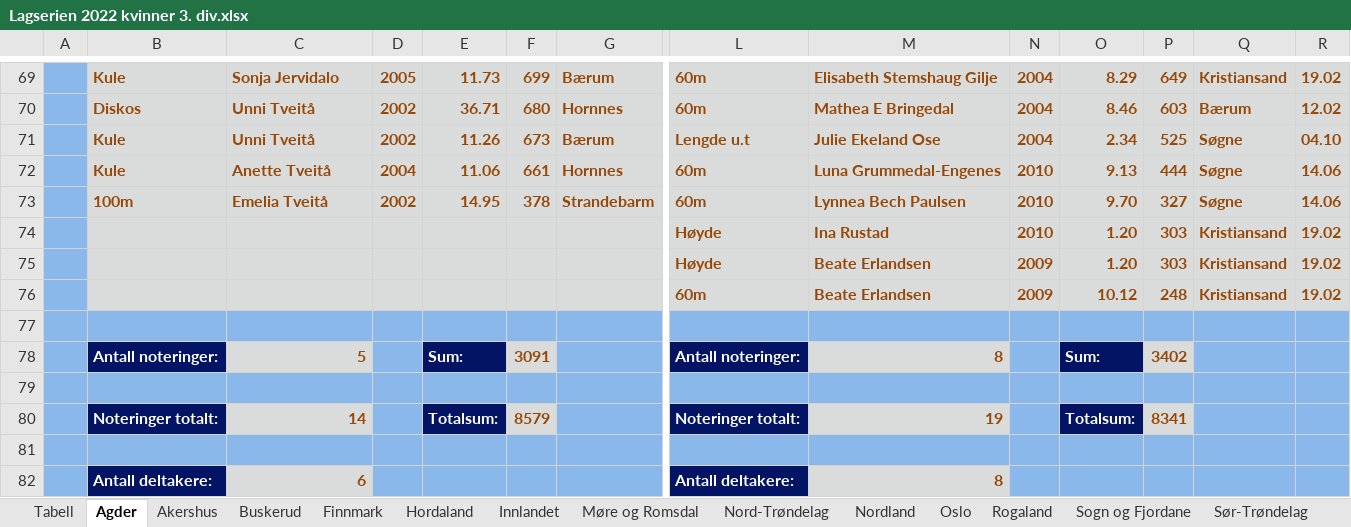
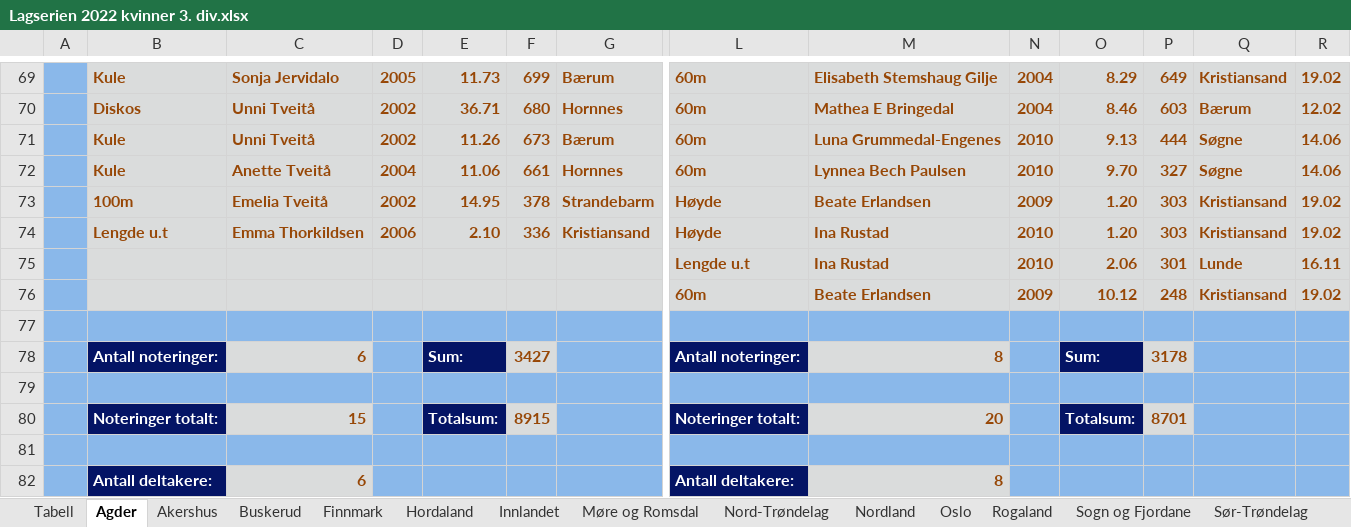
Before and after one commit to perellef/Seriekalkulator-Friidrett, an Excel workbook: output/Lagserien 2022 kvinner 3. div.xlsx, sheet Agder, drawn as a sheet; only a part is shown, gaps mark what is left out; values as stored, in another font and other column widths than the file's, no borders; removed rows and columns are numbered as before the commit, all else as after; rows hold the shown columns only; the diff covers the shown part only; the diff names each change by its address in the sheet, - before the commit and + after, or states it on an @@ line.

```diff
--- a/output/Lagserien 2022 kvinner 3. div.xlsx (sheet Agder)
+++ b/output/Lagserien 2022 kvinner 3. div.xlsx (sheet Agder)
-L71: Lengde u.t
+L71: 60m
-M71: Julie Ekeland Ose
+M71: Luna Grummedal-Engenes
-N71: 2004
+N71: 2010
-O71: 2.34
+O71: 9.13
-P71: 525
+P71: 444
-R71: 04.10
+R71: 14.06
-M72: Luna Grummedal-Engenes
+M72: Lynnea Bech Paulsen
-O72: 9.13
+O72: 9.70
-P72: 444
+P72: 327
-L73: 60m
+L73: Høyde
-M73: Lynnea Bech Paulsen
+M73: Beate Erlandsen
-N73: 2010
+N73: 2009
-O73: 9.70
+O73: 1.20
-P73: 327
+P73: 303
-Q73: Søgne
+Q73: Kristiansand
-R73: 14.06
+R73: 19.02
-B74: (empty)
+B74: Lengde u.t
-C74: (empty)
+C74: Emma Thorkildsen
-D74: (empty)
+D74: 2006
-E74: (empty)
+E74: 2.10
-F74: (empty)
+F74: 336
-G74: (empty)
+G74: Kristiansand
-row 75:  |  |  |  |  |  |  | Høyde | Beate Erlandsen | 2009 | 1.20 | 303 | Kristiansand | 19.02
+row 75:  |  |  |  |  |  |  | Lengde u.t | Ina Rustad | 2010 | 2.06 | 301 | Lunde | 16.11
-C78: 5
+C78: 6
-F78: 3091
+F78: 3427
-P78: 3402
+P78: 3178
-C80: 14
+C80: 15
-F80: 8579
+F80: 8915
-M80: 19
+M80: 20
-P80: 8341
+P80: 8701
```
Also changed, not shown: 2 added rows, 2 removed rows, 37 edited cells and cell formats elsewhere in this sheet, sheet Tabell, sheet Buskerud, sheet Telemark, sheet Sogn og Fjordane, sheet Akershus, sheet Hordaland, 7 more sheets, output/Lagserien 2022 1-2. div.xlsx, output/Lagserien 2022 menn 3. div.xlsx, 2 other files.
